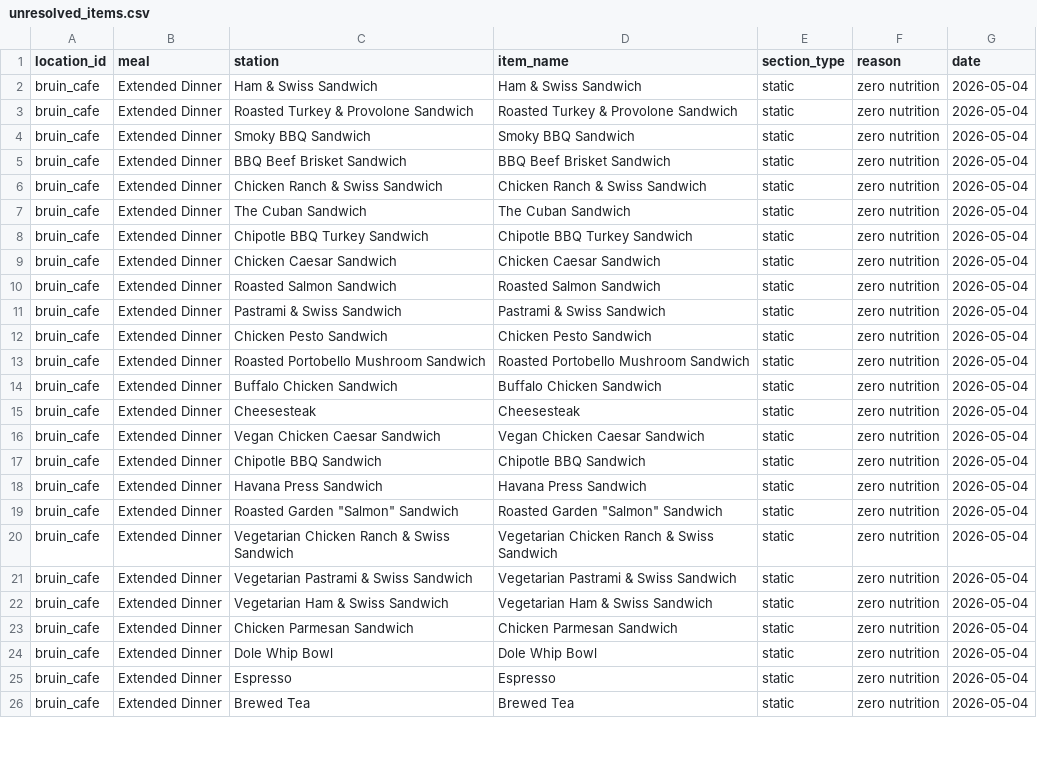
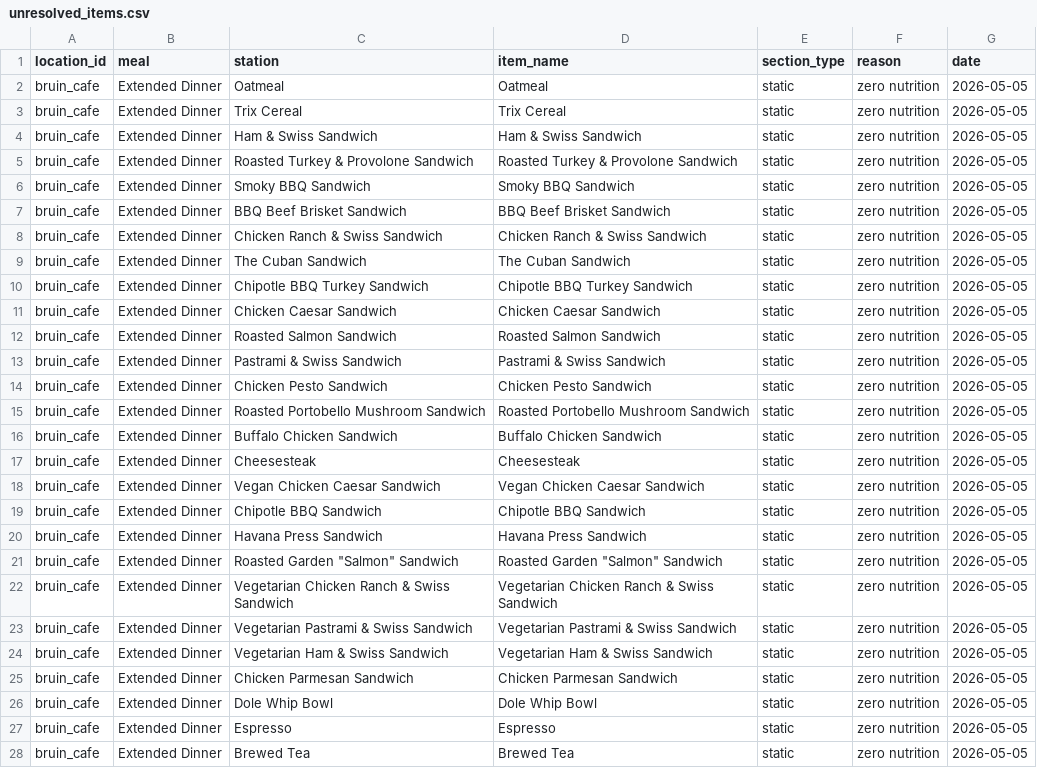
Before and after one commit to rishiprasad117-art/Bcal-UCLA, a CSV file: data/unresolved_items.csv, drawn as a sheet; only a part is shown; the diff covers the shown part only.

```diff
--- a/data/unresolved_items.csv
+++ b/data/unresolved_items.csv
@@ -1,26 +1,28 @@
 location_id,meal,station,item_name,section_type,reason,date
-bruin_cafe,Extended Dinner,Ham & Swiss Sandwich,Ham & Swiss Sandwich,static,zero nutrition,2026-05-04
-bruin_cafe,Extended Dinner,Roasted Turkey & Provolone Sandwich,Roasted Turkey & Provolone Sandwich,static,zero nutrition,2026-05-04
-bruin_cafe,Extended Dinner,Smoky BBQ Sandwich,Smoky BBQ Sandwich,static,zero nutrition,2026-05-04
-bruin_cafe,Extended Dinner,BBQ Beef Brisket Sandwich,BBQ Beef Brisket Sandwich,static,zero nutrition,2026-05-04
-bruin_cafe,Extended Dinner,Chicken Ranch & Swiss Sandwich,Chicken Ranch & Swiss Sandwich,static,zero nutrition,2026-05-04
-bruin_cafe,Extended Dinner,The Cuban Sandwich,The Cuban Sandwich,static,zero nutrition,2026-05-04
-bruin_cafe,Extended Dinner,Chipotle BBQ Turkey Sandwich,Chipotle BBQ Turkey Sandwich,static,zero nutrition,2026-05-04
-bruin_cafe,Extended Dinner,Chicken Caesar Sandwich,Chicken Caesar Sandwich,static,zero nutrition,2026-05-04
-bruin_cafe,Extended Dinner,Roasted Salmon Sandwich,Roasted Salmon Sandwich,static,zero nutrition,2026-05-04
-bruin_cafe,Extended Dinner,Pastrami & Swiss Sandwich,Pastrami & Swiss Sandwich,static,zero nutrition,2026-05-04
-bruin_cafe,Extended Dinner,Chicken Pesto Sandwich,Chicken Pesto Sandwich,static,zero nutrition,2026-05-04
-bruin_cafe,Extended Dinner,Roasted Portobello Mushroom Sandwich,Roasted Portobello Mushroom Sandwich,static,zero nutrition,2026-05-04
-bruin_cafe,Extended Dinner,Buffalo Chicken Sandwich,Buffalo Chicken Sandwich,static,zero nutrition,2026-05-04
-bruin_cafe,Extended Dinner,Cheesesteak,Cheesesteak,static,zero nutrition,2026-05-04
-bruin_cafe,Extended Dinner,Vegan Chicken Caesar Sandwich,Vegan Chicken Caesar Sandwich,static,zero nutrition,2026-05-04
-bruin_cafe,Extended Dinner,Chipotle BBQ Sandwich,Chipotle BBQ Sandwich,static,zero nutrition,2026-05-04
-bruin_cafe,Extended Dinner,Havana Press Sandwich,Havana Press Sandwich,static,zero nutrition,2026-05-04
-bruin_cafe,Extended Dinner,"Roasted Garden ""Salmon"" Sandwich","Roasted Garden ""Salmon"" Sandwich",static,zero nutrition,2026-05-04
-bruin_cafe,Extended Dinner,Vegetarian Chicken Ranch & Swiss Sandwich,Vegetarian Chicken Ranch & Swiss Sandwich,static,zero nutrition,2026-05-04
-bruin_cafe,Extended Dinner,Vegetarian Pastrami & Swiss Sandwich,Vegetarian Pastrami & Swiss Sandwich,static,zero nutrition,2026-05-04
-bruin_cafe,Extended Dinner,Vegetarian Ham & Swiss Sandwich,Vegetarian Ham & Swiss Sandwich,static,zero nutrition,2026-05-04
-bruin_cafe,Extended Dinner,Chicken Parmesan Sandwich,Chicken Parmesan Sandwich,static,zero nutrition,2026-05-04
-bruin_cafe,Extended Dinner,Dole Whip Bowl,Dole Whip Bowl,static,zero nutrition,2026-05-04
-bruin_cafe,Extended Dinner,Espresso,Espresso,static,zero nutrition,2026-05-04
-bruin_cafe,Extended Dinner,Brewed Tea,Brewed Tea,static,zero nutrition,2026-05-04
+bruin_cafe,Extended Dinner,Oatmeal,Oatmeal,static,zero nutrition,2026-05-05
+bruin_cafe,Extended Dinner,Trix Cereal,Trix Cereal,static,zero nutrition,2026-05-05
+bruin_cafe,Extended Dinner,Ham & Swiss Sandwich,Ham & Swiss Sandwich,static,zero nutrition,2026-05-05
+bruin_cafe,Extended Dinner,Roasted Turkey & Provolone Sandwich,Roasted Turkey & Provolone Sandwich,static,zero nutrition,2026-05-05
+bruin_cafe,Extended Dinner,Smoky BBQ Sandwich,Smoky BBQ Sandwich,static,zero nutrition,2026-05-05
+bruin_cafe,Extended Dinner,BBQ Beef Brisket Sandwich,BBQ Beef Brisket Sandwich,static,zero nutrition,2026-05-05
+bruin_cafe,Extended Dinner,Chicken Ranch & Swiss Sandwich,Chicken Ranch & Swiss Sandwich,static,zero nutrition,2026-05-05
+bruin_cafe,Extended Dinner,The Cuban Sandwich,The Cuban Sandwich,static,zero nutrition,2026-05-05
+bruin_cafe,Extended Dinner,Chipotle BBQ Turkey Sandwich,Chipotle BBQ Turkey Sandwich,static,zero nutrition,2026-05-05
+bruin_cafe,Extended Dinner,Chicken Caesar Sandwich,Chicken Caesar Sandwich,static,zero nutrition,2026-05-05
+bruin_cafe,Extended Dinner,Roasted Salmon Sandwich,Roasted Salmon Sandwich,static,zero nutrition,2026-05-05
+bruin_cafe,Extended Dinner,Pastrami & Swiss Sandwich,Pastrami & Swiss Sandwich,static,zero nutrition,2026-05-05
+bruin_cafe,Extended Dinner,Chicken Pesto Sandwich,Chicken Pesto Sandwich,static,zero nutrition,2026-05-05
+bruin_cafe,Extended Dinner,Roasted Portobello Mushroom Sandwich,Roasted Portobello Mushroom Sandwich,static,zero nutrition,2026-05-05
+bruin_cafe,Extended Dinner,Buffalo Chicken Sandwich,Buffalo Chicken Sandwich,static,zero nutrition,2026-05-05
+bruin_cafe,Extended Dinner,Cheesesteak,Cheesesteak,static,zero nutrition,2026-05-05
+bruin_cafe,Extended Dinner,Vegan Chicken Caesar Sandwich,Vegan Chicken Caesar Sandwich,static,zero nutrition,2026-05-05
+bruin_cafe,Extended Dinner,Chipotle BBQ Sandwich,Chipotle BBQ Sandwich,static,zero nutrition,2026-05-05
+bruin_cafe,Extended Dinner,Havana Press Sandwich,Havana Press Sandwich,static,zero nutrition,2026-05-05
+bruin_cafe,Extended Dinner,"Roasted Garden ""Salmon"" Sandwich","Roasted Garden ""Salmon"" Sandwich",static,zero nutrition,2026-05-05
+bruin_cafe,Extended Dinner,Vegetarian Chicken Ranch & Swiss Sandwich,Vegetarian Chicken Ranch & Swiss Sandwich,static,zero nutrition,2026-05-05
+bruin_cafe,Extended Dinner,Vegetarian Pastrami & Swiss Sandwich,Vegetarian Pastrami & Swiss Sandwich,static,zero nutrition,2026-05-05
+bruin_cafe,Extended Dinner,Vegetarian Ham & Swiss Sandwich,Vegetarian Ham & Swiss Sandwich,static,zero nutrition,2026-05-05
+bruin_cafe,Extended Dinner,Chicken Parmesan Sandwich,Chicken Parmesan Sandwich,static,zero nutrition,2026-05-05
+bruin_cafe,Extended Dinner,Dole Whip Bowl,Dole Whip Bowl,static,zero nutrition,2026-05-05
+bruin_cafe,Extended Dinner,Espresso,Espresso,static,zero nutrition,2026-05-05
+bruin_cafe,Extended Dinner,Brewed Tea,Brewed Tea,static,zero nutrition,2026-05-05
```
Also changed, not shown: 9 added rows and 39 edited cells elsewhere in this file, data/daily_menu.csv, data/food_tags.csv, 9 other files.
